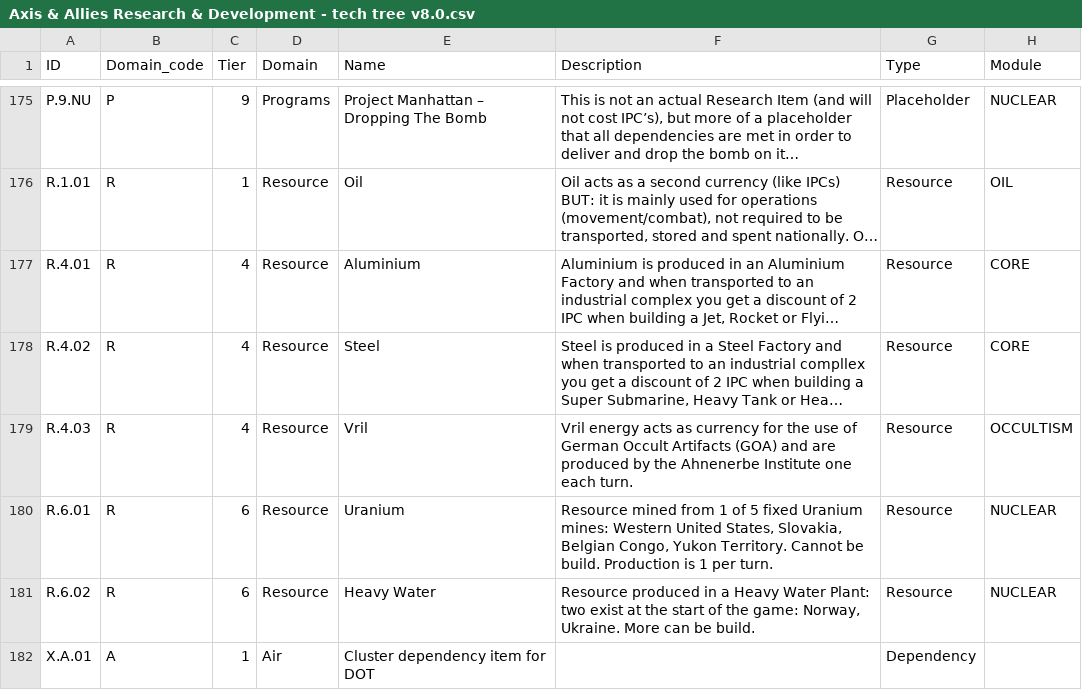
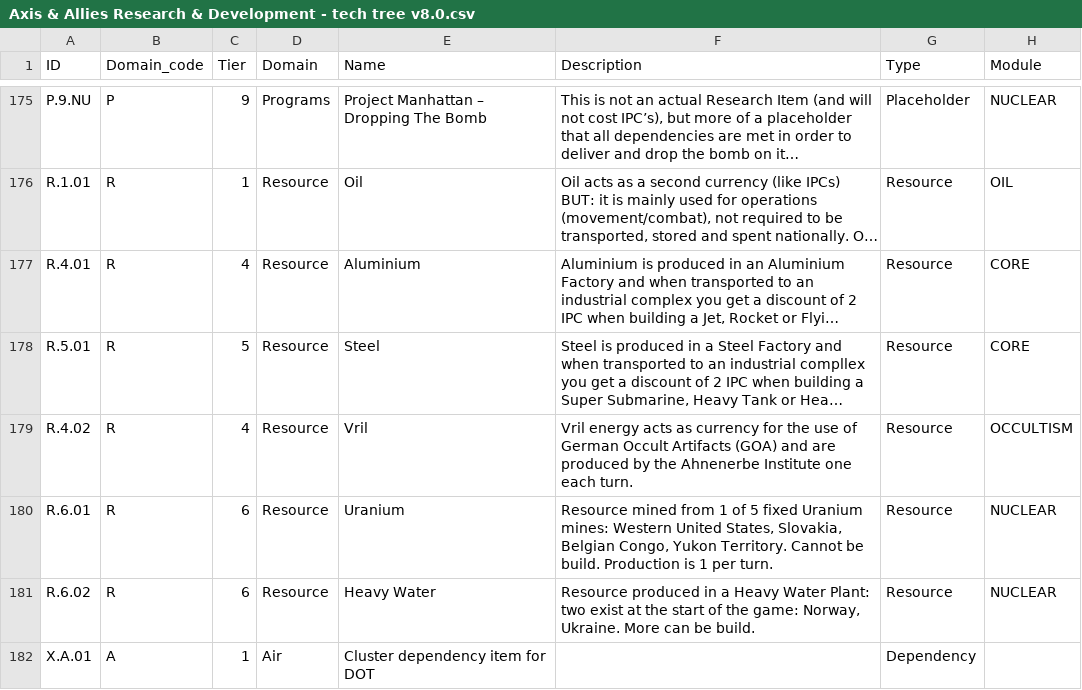
Before and after one commit to NilOGrav/axis-allies-rd, a CSV file: data/research/Axis & Allies Research & Development - tech tree v8.0.csv, drawn as a sheet; only a part is shown, gaps mark what is left out; long unchanged cells end in …; the diff names each change by its address in the sheet, - before the commit and + after, or states it on an @@ line.

```diff
--- a/data/research/Axis & Allies Research & Development - tech tree v8.0.csv
+++ b/data/research/Axis & Allies Research & Development - tech tree v8.0.csv
-A178 (ID): R.4.02
+A178 (ID): R.5.01
-C178 (Tier): 4
+C178 (Tier): 5
-A179 (ID): R.4.03
+A179 (ID): R.4.02
```
Also changed, not shown: 16 other files.
